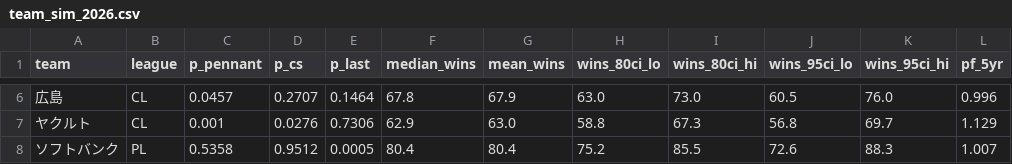
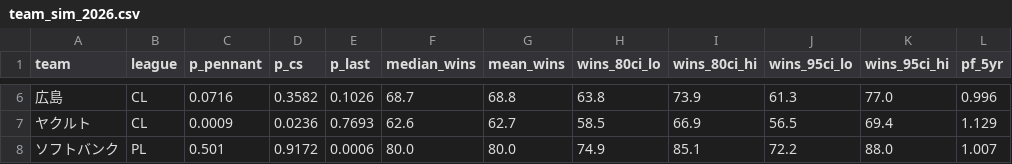
Before and after one commit to yasumorishima/npb-prediction, a CSV file: data/projections/team_sim_2026.csv, drawn as a sheet; only a part is shown, gaps mark what is left out; the diff covers the shown part only; the diff names each change by its address in the sheet, - before the commit and + after, or states it on an @@ line.

```diff
--- a/data/projections/team_sim_2026.csv
+++ b/data/projections/team_sim_2026.csv
-C6 (p_pennant): 0.0457
+C6 (p_pennant): 0.0716
-D6 (p_cs): 0.2707
+D6 (p_cs): 0.3582
-E6 (p_last): 0.1464
+E6 (p_last): 0.1026
-F6 (median_wins): 67.8
+F6 (median_wins): 68.7
-G6 (mean_wins): 67.9
+G6 (mean_wins): 68.8
-H6 (wins_80ci_lo): 63.0
+H6 (wins_80ci_lo): 63.8
-I6 (wins_80ci_hi): 73.0
+I6 (wins_80ci_hi): 73.9
-J6 (wins_95ci_lo): 60.5
+J6 (wins_95ci_lo): 61.3
-K6 (wins_95ci_hi): 76.0
+K6 (wins_95ci_hi): 77.0
-C7 (p_pennant): 0.001
+C7 (p_pennant): 0.0009
-D7 (p_cs): 0.0276
+D7 (p_cs): 0.0236
-E7 (p_last): 0.7306
+E7 (p_last): 0.7693
-F7 (median_wins): 62.9
+F7 (median_wins): 62.6
-G7 (mean_wins): 63.0
+G7 (mean_wins): 62.7
-H7 (wins_80ci_lo): 58.8
+H7 (wins_80ci_lo): 58.5
-I7 (wins_80ci_hi): 67.3
+I7 (wins_80ci_hi): 66.9
-J7 (wins_95ci_lo): 56.8
+J7 (wins_95ci_lo): 56.5
-K7 (wins_95ci_hi): 69.7
+K7 (wins_95ci_hi): 69.4
-C8 (p_pennant): 0.5358
+C8 (p_pennant): 0.501
-D8 (p_cs): 0.9512
+D8 (p_cs): 0.9172
-E8 (p_last): 0.0005
+E8 (p_last): 0.0006
-F8 (median_wins): 80.4
+F8 (median_wins): 80.0
-G8 (mean_wins): 80.4
+G8 (mean_wins): 80.0
-H8 (wins_80ci_lo): 75.2
+H8 (wins_80ci_lo): 74.9
-I8 (wins_80ci_hi): 85.5
+I8 (wins_80ci_hi): 85.1
-J8 (wins_95ci_lo): 72.6
+J8 (wins_95ci_lo): 72.2
-K8 (wins_95ci_hi): 88.3
+K8 (wins_95ci_hi): 88.0
```
Also changed, not shown: 1 added row, 1 removed row and 71 edited cells elsewhere in this file, data/projections/foreign_hitters_2026.csv, data/projections/foreign_pitchers_2026.csv, 1 other file.
